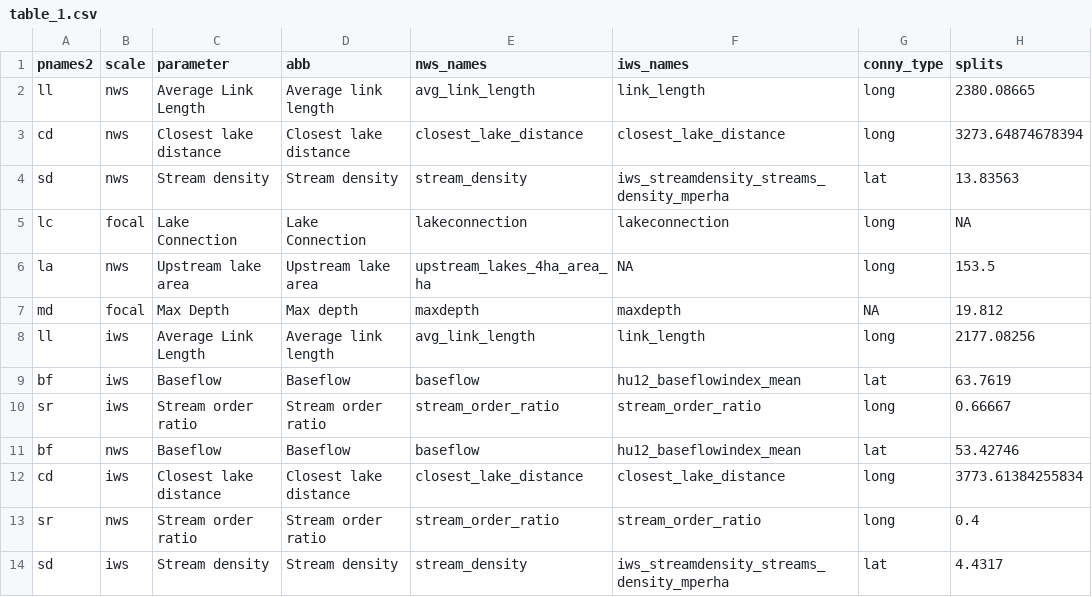
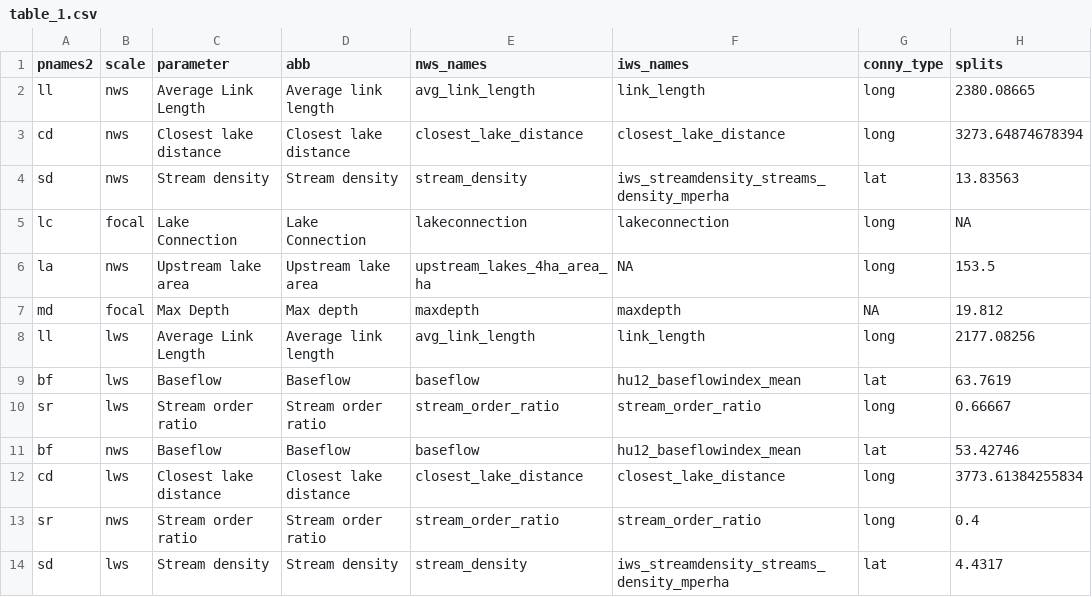
Before and after one commit to jsta/nes_connectivity_p, a CSV file: scripts/table_1.csv, drawn as a sheet; only a part is shown; the diff names each change by its address in the sheet, - before the commit and + after, or states it on an @@ line.

```diff
--- a/scripts/table_1.csv
+++ b/scripts/table_1.csv
-B8:B10 (scale): iws
+B8:B10 (scale): lws
-B12 (scale): iws
+B12 (scale): lws
-B14 (scale): iws
+B14 (scale): lws
```
Also changed, not shown: 6 other files.
